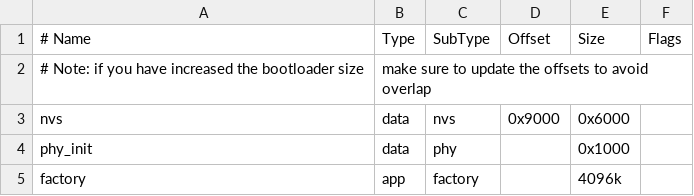
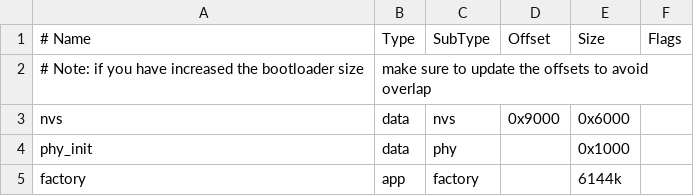
Before and after one commit to alexf13e/tv-remote, a CSV file: partitions.csv, drawn as a sheet.

```diff
--- a/partitions.csv
+++ b/partitions.csv
@@ -4,2 +4,2 @@ nvs,      data, nvs,     0x9000,  0x6000,
 phy_init, data, phy,     ,        0x1000,
-factory,  app,  factory, ,        4096k,
+factory,  app,  factory, ,        6144k,
```
Also changed, not shown: 4 other files.
